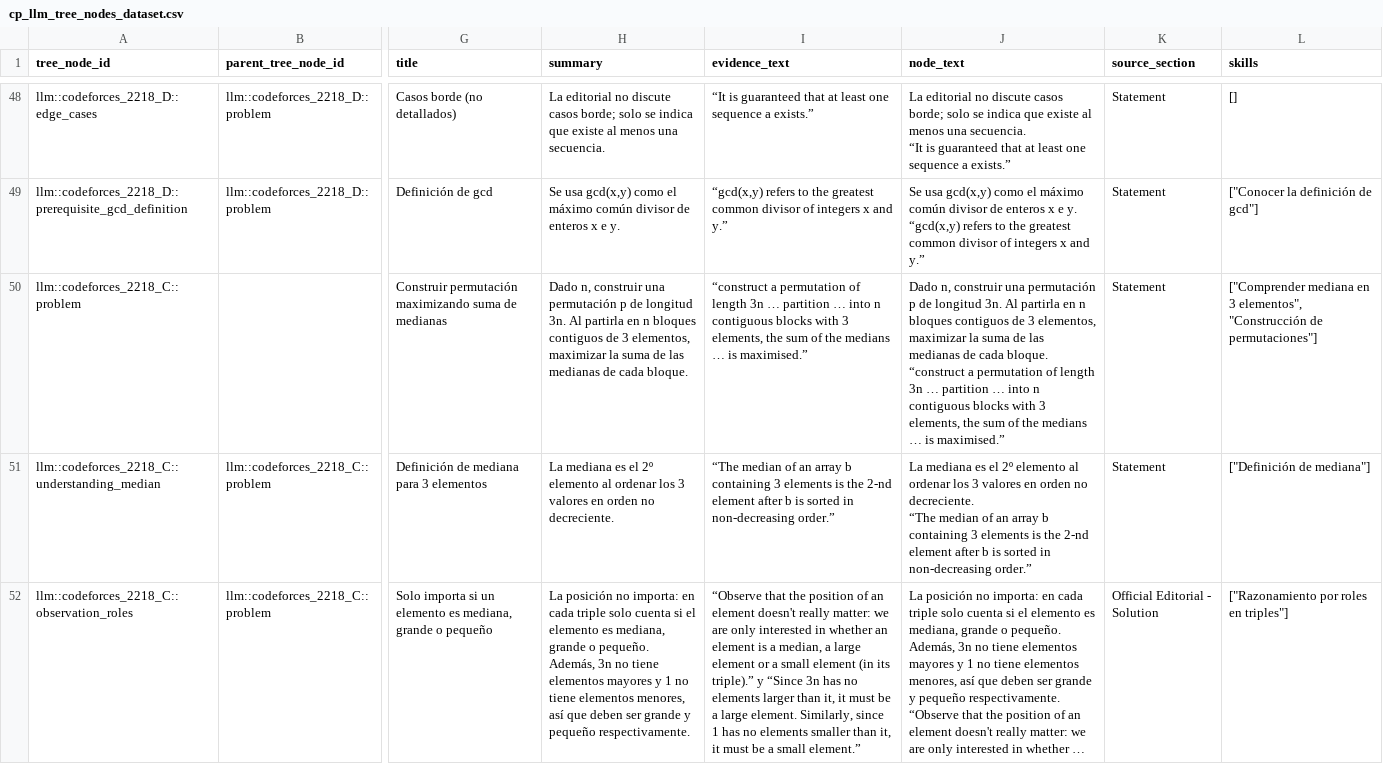
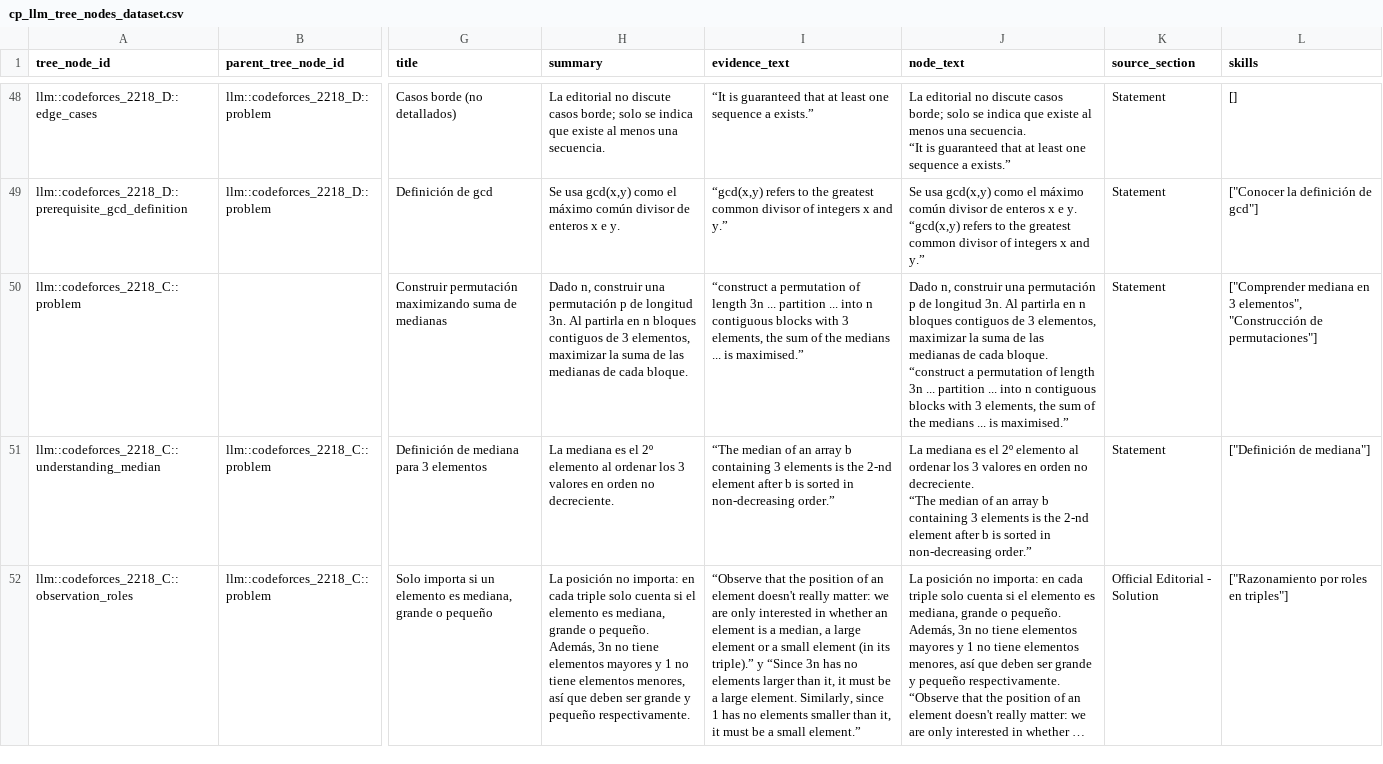
Before and after one commit to dpacoria21/agent-pc, a CSV file: data/processed/cp_llm_tree_nodes_dataset.csv, drawn as a sheet; only a part is shown, gaps mark what is left out; long unchanged cells end in …; the diff covers the shown part only; the diff names each change by its address in the sheet, - before the commit and + after, or states it on an @@ line.

```diff
--- a/data/processed/cp_llm_tree_nodes_dataset.csv
+++ b/data/processed/cp_llm_tree_nodes_dataset.csv
-I50 (evidence_text): …length 3n … partition … into n contiguous blocks with 3 elements, the sum of the medians … is maximised.”
+I50 (evidence_text): …length 3n ... partition ... into n contiguous blocks with 3 elements, the sum of the medians ... is maximised.”
-J50 (node_text): …length 3n … partition … into n contiguous blocks with 3 elements, the sum of the medians … is maximised.”
+J50 (node_text): …length 3n ... partition ... into n contiguous blocks with 3 elements, the sum of the medians ... is maximised.”
```
Also changed, not shown: 31 edited cells elsewhere in this file, data/processed/cp_page_nodes_dataset.csv, data/processed/cp_problems_dataset.csv, 35 other files.
